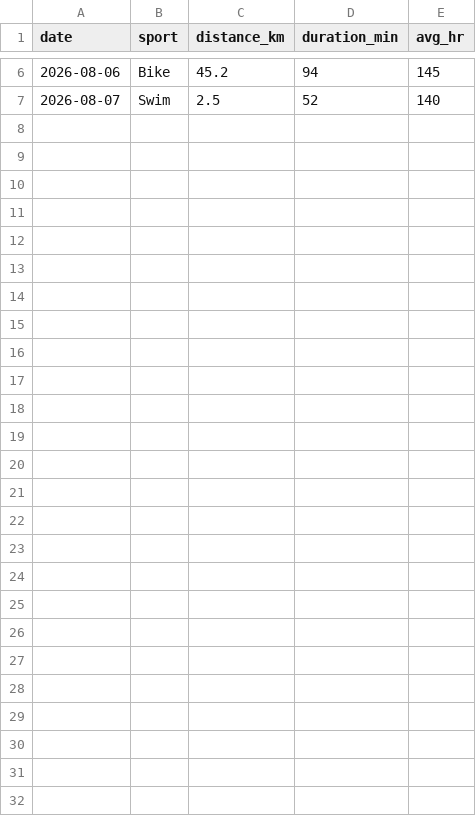
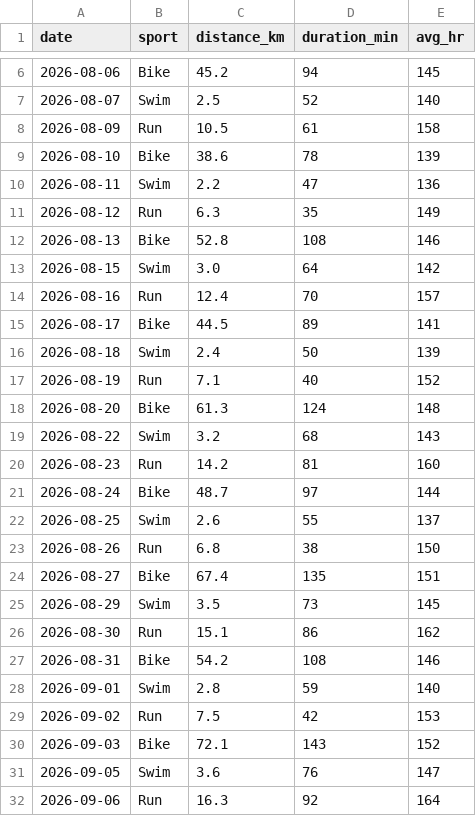
Before and after one commit to gabriellamcdade/TriTracker, a CSV file: data/activities.csv, drawn as a sheet; only a part is shown, gaps mark what is left out.

Commit message:
expanded training dataset for weekly analysis

```diff
--- a/data/activities.csv
+++ b/data/activities.csv
@@ -7 +7,26 @@ date,sport,distance_km,duration_min,avg_hr
 2026-08-07,Swim,2.5,52,140
+2026-08-09,Run,10.5,61,158
+2026-08-10,Bike,38.6,78,139
+2026-08-11,Swim,2.2,47,136
+2026-08-12,Run,6.3,35,149
+2026-08-13,Bike,52.8,108,146
+2026-08-15,Swim,3.0,64,142
+2026-08-16,Run,12.4,70,157
+2026-08-17,Bike,44.5,89,141
+2026-08-18,Swim,2.4,50,139
+2026-08-19,Run,7.1,40,152
+2026-08-20,Bike,61.3,124,148
+2026-08-22,Swim,3.2,68,143
+2026-08-23,Run,14.2,81,160
+2026-08-24,Bike,48.7,97,144
+2026-08-25,Swim,2.6,55,137
+2026-08-26,Run,6.8,38,150
+2026-08-27,Bike,67.4,135,151
+2026-08-29,Swim,3.5,73,145
+2026-08-30,Run,15.1,86,162
+2026-08-31,Bike,54.2,108,146
+2026-09-01,Swim,2.8,59,140
+2026-09-02,Run,7.5,42,153
+2026-09-03,Bike,72.1,143,152
+2026-09-05,Swim,3.6,76,147
+2026-09-06,Run,16.3,92,164
```
